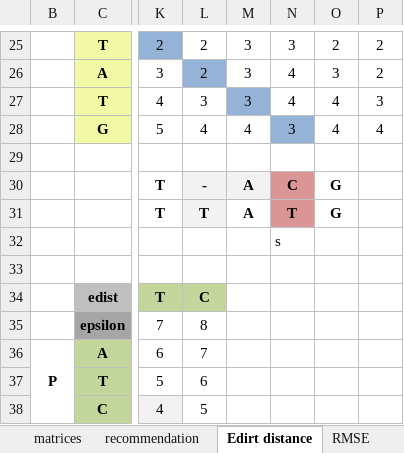
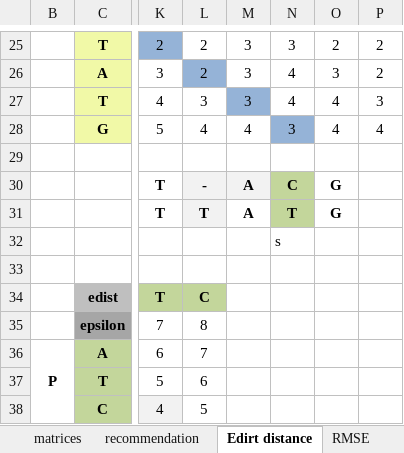
Before and after one commit to freddyduitama/images, an Excel workbook: minhashing-example.xlsx, sheet Edirt distance, drawn as a sheet; only a part is shown, gaps mark what is left out; values as stored, in another font and other column widths than the file's, no borders; the diff names each change by its address in the sheet, - before the commit and + after, or states it on an @@ line.

Commit message:
Update minhashing-example.xlsx

```diff
--- a/minhashing-example.xlsx (sheet Edirt distance)
+++ b/minhashing-example.xlsx (sheet Edirt distance)
-N30:N31 fill: #D99694
+N30:N31 fill: #C3D69B
```
